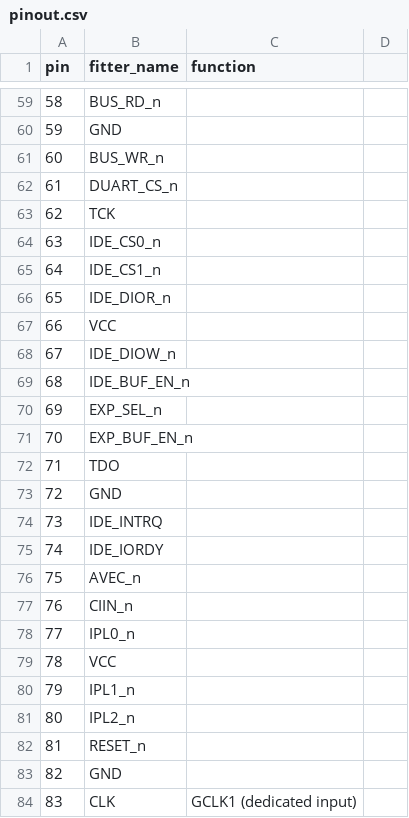
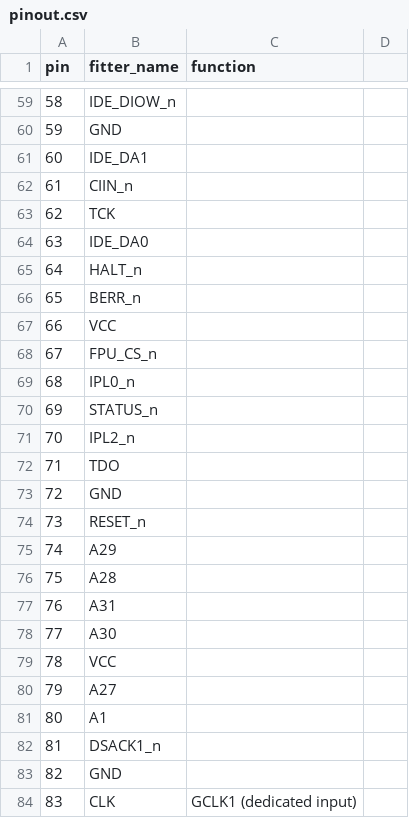
Before and after one commit to mattbettcher/m68030-sbc, a CSV file: 68030-design/cpld/glue/pinout.csv, drawn as a sheet; only a part is shown, gaps mark what is left out; the diff covers the shown part only.

```diff
--- a/68030-design/cpld/glue/pinout.csv
+++ b/68030-design/cpld/glue/pinout.csv
@@ -59,25 +59,25 @@ pin,fitter_name,function
-58,BUS_RD_n,
+58,IDE_DIOW_n,
 59,GND,
-60,BUS_WR_n,
-61,DUART_CS_n,
+60,IDE_DA1,
+61,CIIN_n,
 62,TCK,
-63,IDE_CS0_n,
-64,IDE_CS1_n,
-65,IDE_DIOR_n,
+63,IDE_DA0,
+64,HALT_n,
+65,BERR_n,
 66,VCC,
-67,IDE_DIOW_n,
-68,IDE_BUF_EN_n,
-69,EXP_SEL_n,
-70,EXP_BUF_EN_n,
+67,FPU_CS_n,
+68,IPL0_n,
+69,STATUS_n,
+70,IPL2_n,
 71,TDO,
 72,GND,
-73,IDE_INTRQ,
-74,IDE_IORDY,
-75,AVEC_n,
-76,CIIN_n,
-77,IPL0_n,
+73,RESET_n,
+74,A29,
+75,A28,
+76,A31,
+77,A30,
 78,VCC,
-79,IPL1_n,
-80,IPL2_n,
-81,RESET_n,
+79,A27,
+80,A1,
+81,DSACK1_n,
 82,GND,
```
Also changed, not shown: 39 edited cells elsewhere in this file, 68030-design/cpld/dram/pinout.csv, 56 other files.
